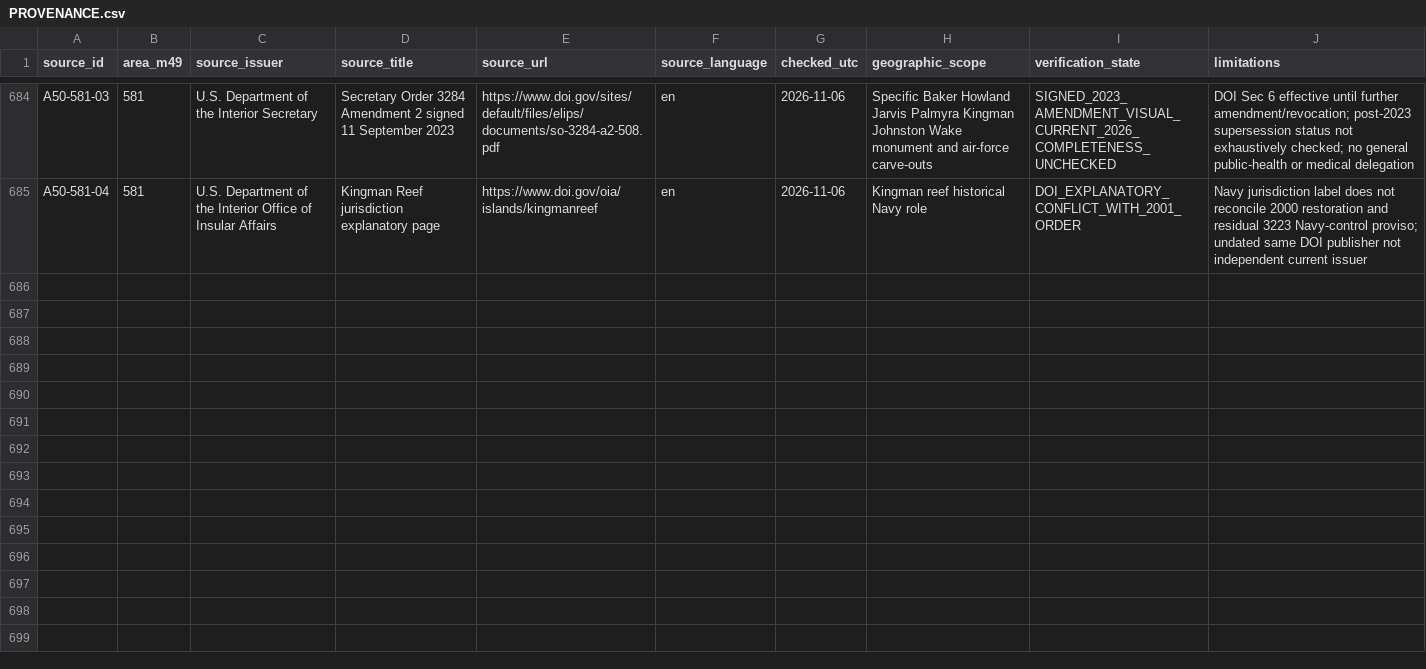
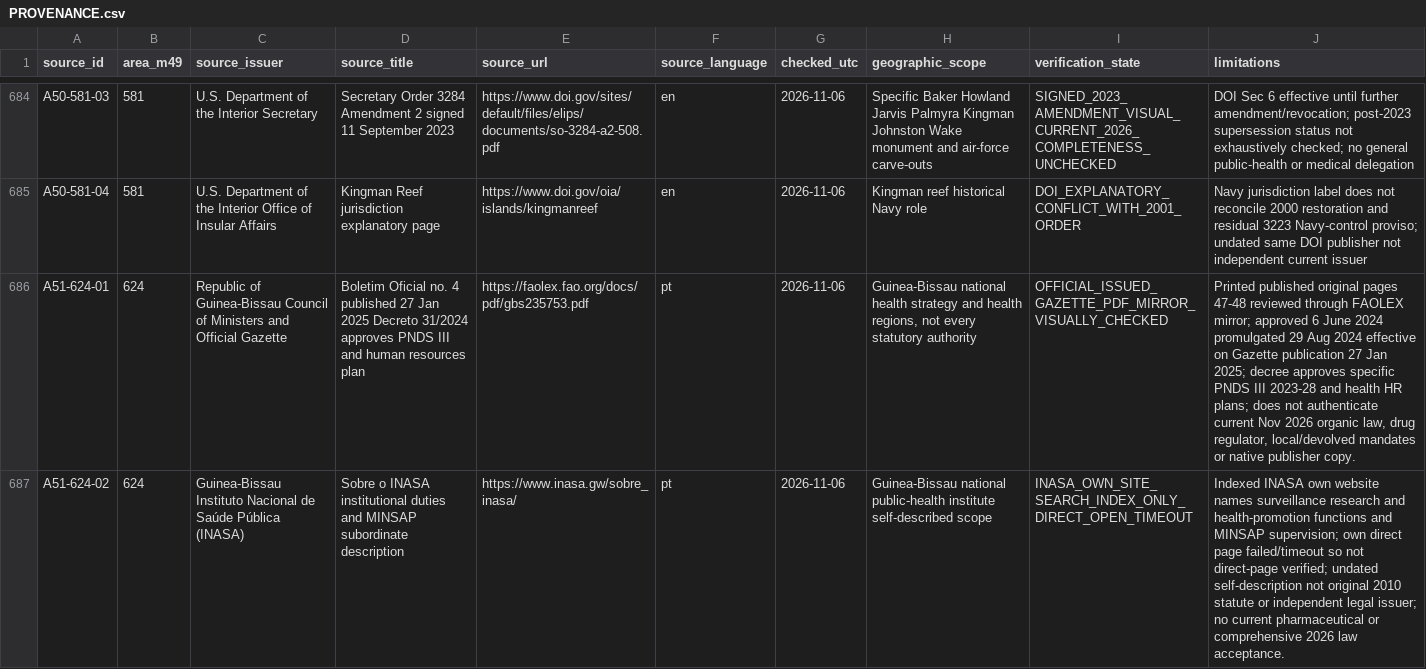
Before and after one commit to PortalHunter/Ethnicy-Based-Optimal-Weight, a CSV file: docs/atlas/handoffs/team-a/PROVENANCE.csv, drawn as a sheet; only a part is shown, gaps mark what is left out; the diff covers the shown part only; the diff names each change by its address in the sheet, - before the commit and + after, or states it on an @@ line.

Commit message:
docs(team-a): add four separately qualified Guinea-Bissau source-state observations

```diff
--- a/docs/atlas/handoffs/team-a/PROVENANCE.csv
+++ b/docs/atlas/handoffs/team-a/PROVENANCE.csv
+row 686: A51-624-01 | 624 | Republic of Guinea-Bissau Council of Ministers and Official Gazette | Boletim Oficial no. 4 published 27 Jan 2025 Decreto 31/2024 approves PNDS III and human resources plan | https://faolex.fao.org/docs/pdf/gbs235753.pdf | pt | 2026-11-06 | Guinea-Bissau national health strategy and health regions, not every statutory authority | OFFICIAL_ISSUED_GAZETTE_PDF_MIRROR_VISUALLY_CHECKED | Printed published original pages 47-48 reviewed through FAOLEX mirror; approved 6 June 2024 promulgated 29 Aug 2024 effective on Gazette publication 27 Jan 2025; decree approves specific PNDS III 2023-28 and health HR plans; does not authenticate current Nov 2026 organic law, drug regulator, local/devolved mandates or native publisher copy.
+row 687: A51-624-02 | 624 | Guinea-Bissau Instituto Nacional de Saúde Pública (INASA) | Sobre o INASA institutional duties and MINSAP subordinate description | https://www.inasa.gw/sobre_inasa/ | pt | 2026-11-06 | Guinea-Bissau national public-health institute self-described scope | INASA_OWN_SITE_SEARCH_INDEX_ONLY_DIRECT_OPEN_TIMEOUT | Indexed INASA own website names surveillance research and health-promotion functions and MINSAP supervision; own direct page failed/timeout so not direct-page verified; undated self-description not original 2010 statute or independent legal issuer; no current pharmaceutical or comprehensive 2026 law acceptance.
```
Also changed, not shown: 2 added rows elsewhere in this file.
